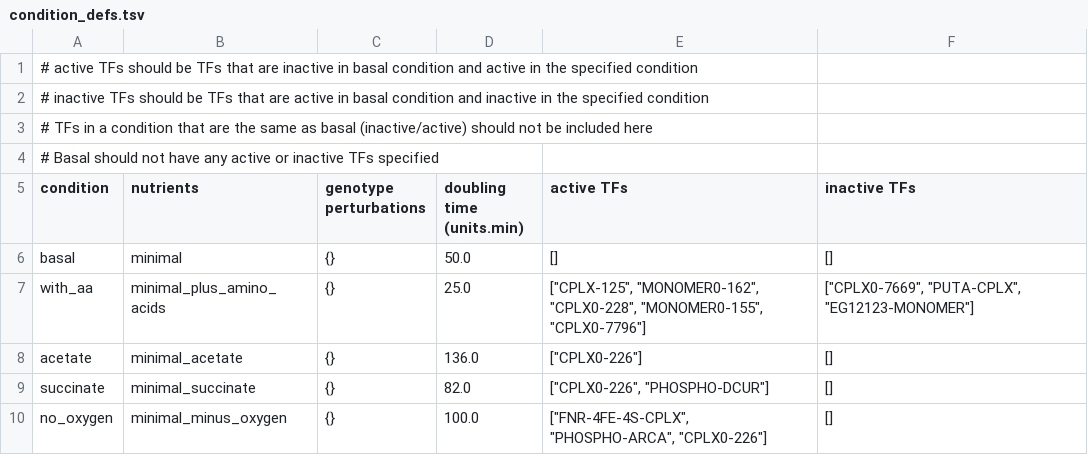
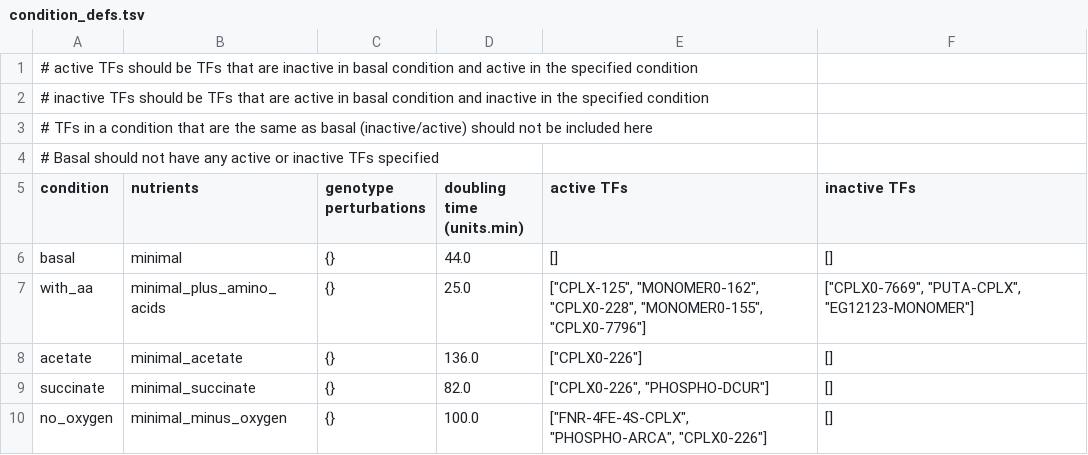
Before and after one commit to CovertLab/wcEcoli, a TSV file: reconstruction/ecoli/flat/condition/condition_defs.tsv, drawn as a sheet.

Commit message:
Reverted to 44 min doubling time for sherlock run

```diff
--- a/reconstruction/ecoli/flat/condition/condition_defs.tsv
+++ b/reconstruction/ecoli/flat/condition/condition_defs.tsv
@@ -5,3 +5,3 @@
 "condition"	"nutrients"	"genotype perturbations"	"doubling time (units.min)"	"active TFs"	"inactive TFs"
-"basal"	"minimal"	{}	50.0	[]	[]
+"basal"	"minimal"	{}	44.0	[]	[]
 "with_aa"	"minimal_plus_amino_acids"	{}	25.0	["CPLX-125", "MONOMER0-162", "CPLX0-228", "MONOMER0-155", "CPLX0-7796"]	["CPLX0-7669", "PUTA-CPLX", "EG12123-MONOMER"]
```
